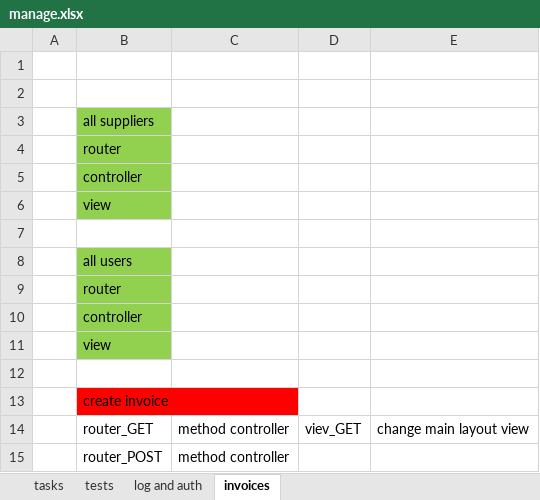
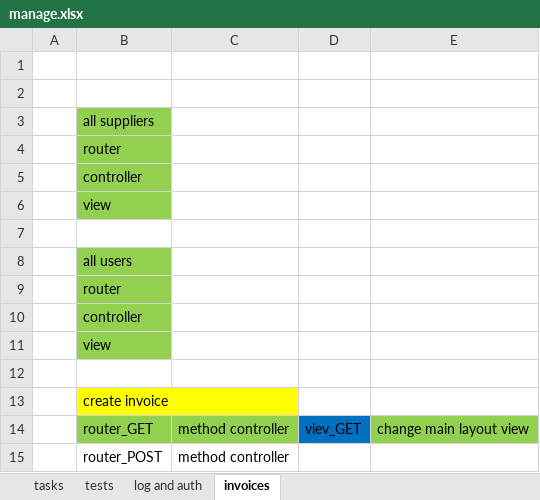
Before and after one commit to KowalczykL/jstuts, an Excel workbook: node ex library/express-locallibrary-tutorial/manage.xlsx, sheet invoices, drawn as a sheet; values as stored, in another font and other column widths than the file's, no borders; the diff names each change by its address in the sheet, - before the commit and + after, or states it on an @@ line.

```diff
--- a/node ex library/express-locallibrary-tutorial/manage.xlsx (sheet invoices)
+++ b/node ex library/express-locallibrary-tutorial/manage.xlsx (sheet invoices)
-B13 fill: #FF0000
+B13 fill: #FFFF00
-B14:C14 fill: none
+B14:C14 fill: #92D050
-D14 fill: none
+D14 fill: #0070C0
-E14 fill: none
+E14 fill: #92D050
```
Also changed, not shown: 4 other files.
